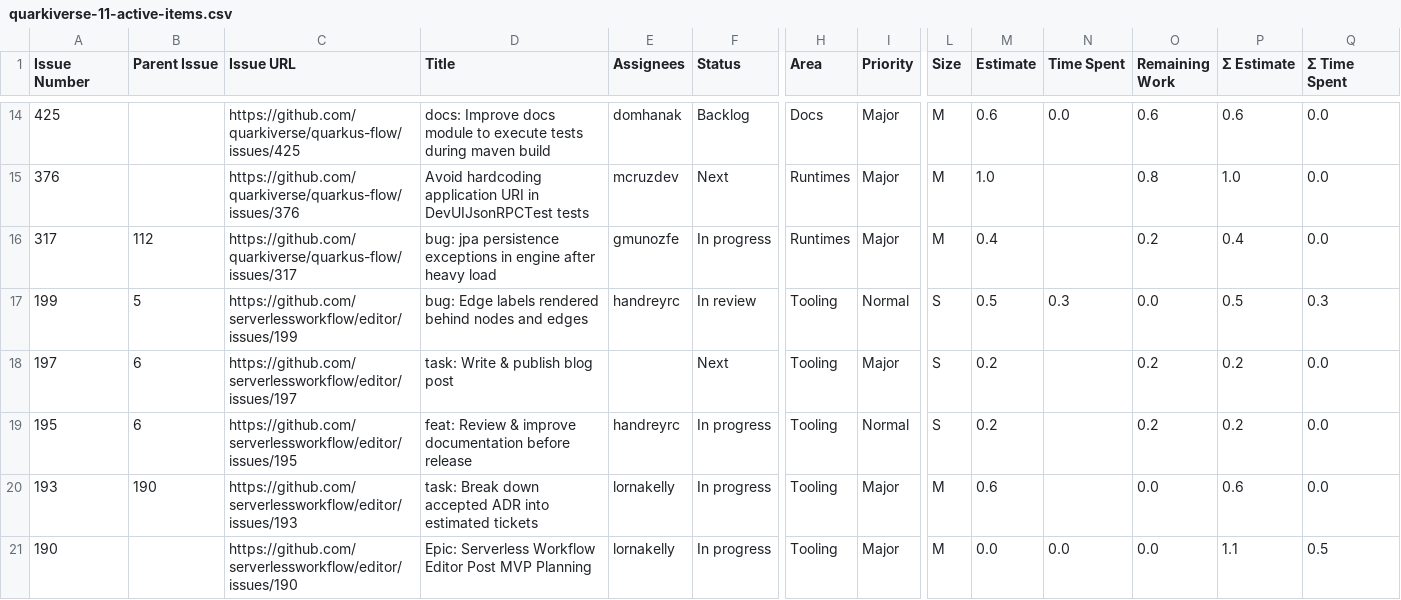
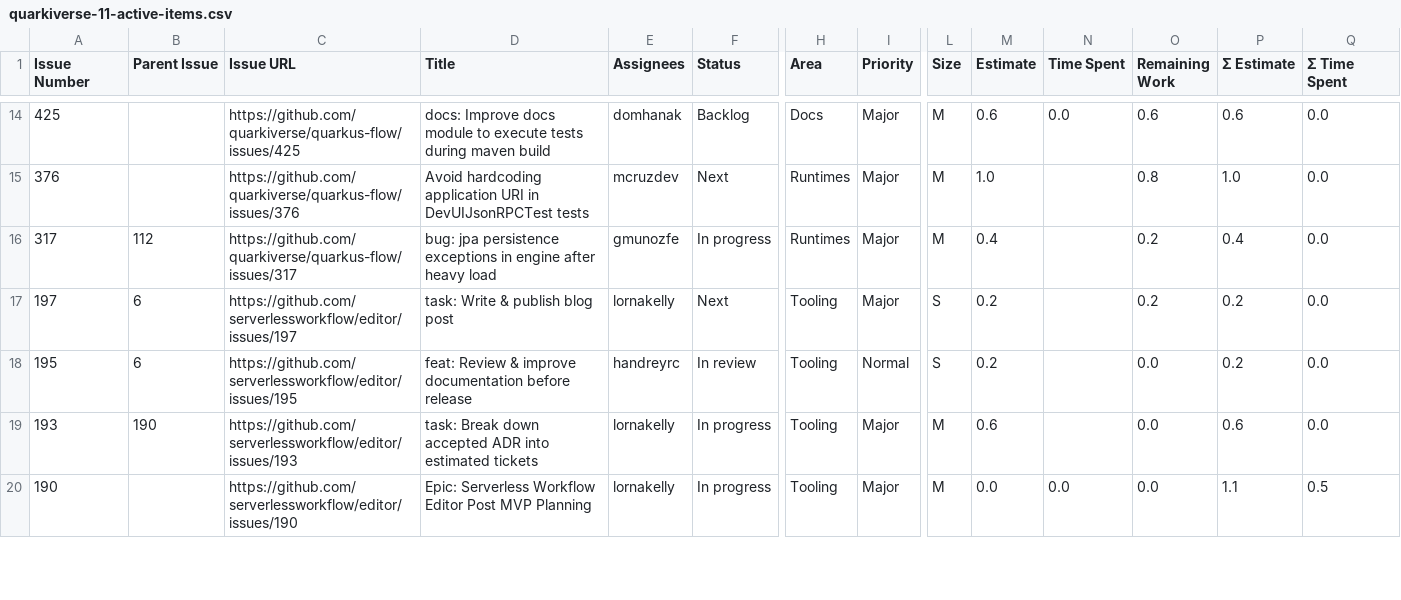
Before and after one commit to kubesmarts/pm-automations, a CSV file: exports/quarkiverse-11-active-items.csv, drawn as a sheet; only a part is shown, gaps mark what is left out; removed rows and columns are numbered as before the commit, all else as after; rows hold the shown columns only; the diff covers the shown part only; the diff names each change by its address in the sheet, - before the commit and + after, or states it on an @@ line.

```diff
--- a/exports/quarkiverse-11-active-items.csv
+++ b/exports/quarkiverse-11-active-items.csv
-row 17: 199 | 5 | https://github.com/serverlessworkflow/editor/issues/199 | bug: Edge labels rendered behind nodes and edges | handreyrc | In review | Tooling | Normal | S | 0.5 | 0.3 | 0.0 | 0.5 | 0.3
-E17 (Assignees): (empty)
+E17 (Assignees): lornakelly
-F18 (Status): In progress
+F18 (Status): In review
-O18 (Remaining Work): 0.2
+O18 (Remaining Work): 0.0
```
Also changed, not shown: 13 edited cells elsewhere in this file, exports/kubesmarts-3-active-items.csv.
